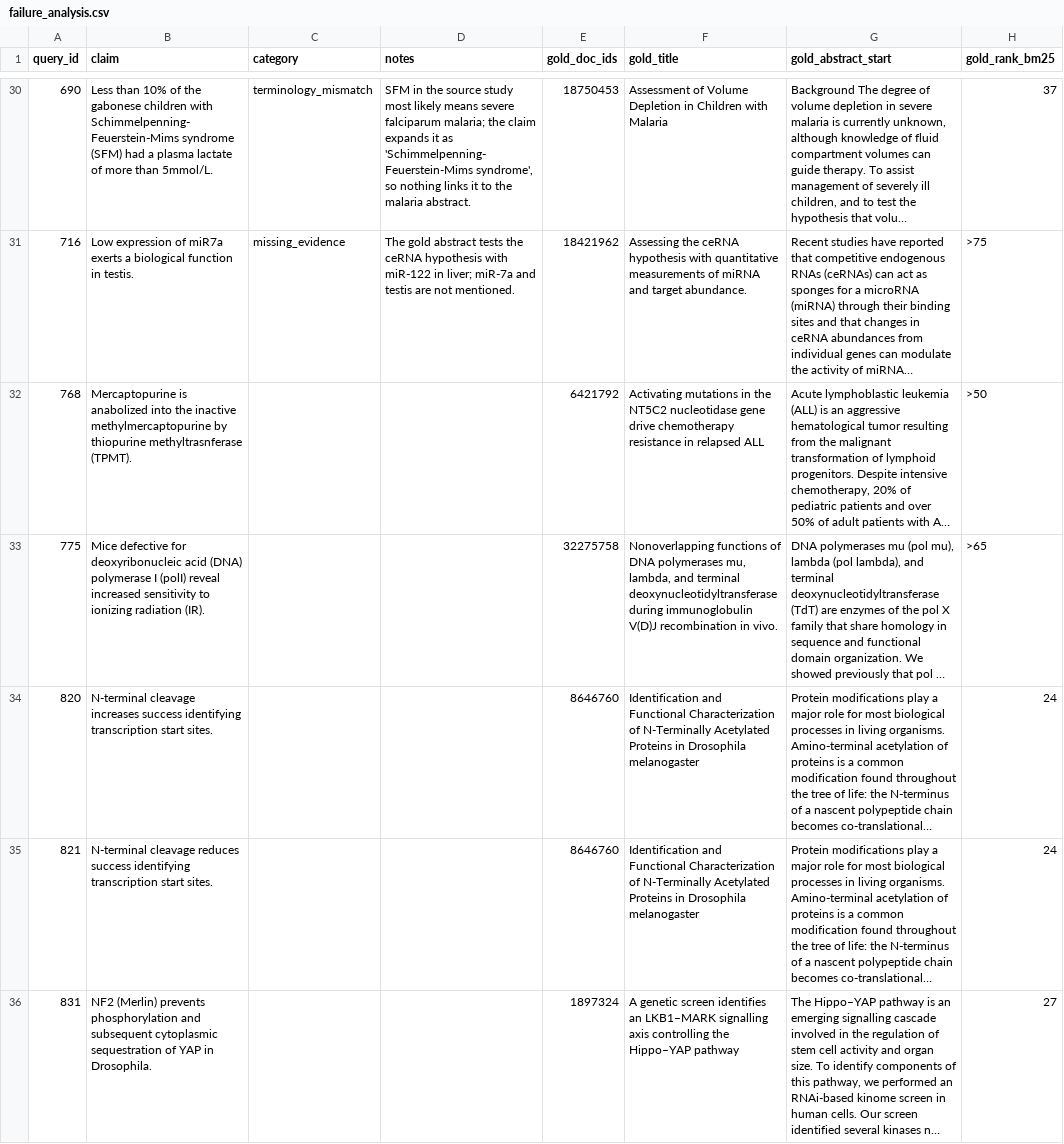
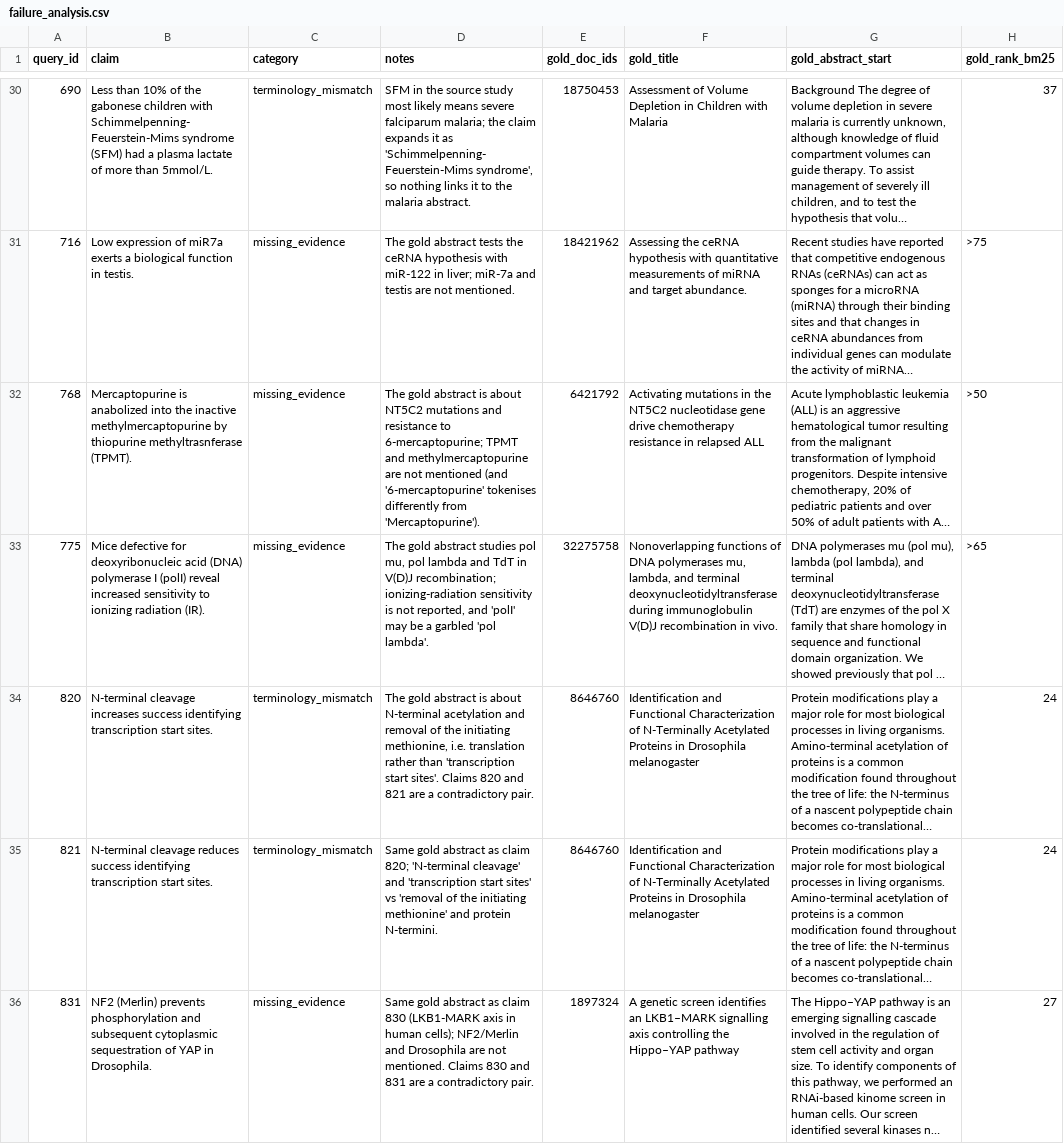
Before and after one commit to Vivansh-07/hybrid-retrieval-qa, a CSV file: results/failure_analysis.csv, drawn as a sheet; only a part is shown, gaps mark what is left out; long unchanged cells end in …; the diff covers the shown part only; the diff names each change by its address in the sheet, - before the commit and + after, or states it on an @@ line.

```diff
--- a/results/failure_analysis.csv
+++ b/results/failure_analysis.csv
-C32:C33 (category): (empty)
+C32:C33 (category): missing_evidence
-D32 (notes): (empty)
+D32 (notes): The gold abstract is about NT5C2 mutations and resistance to 6-mercaptopurine; TPMT and methylmercaptopurine are not mentioned (and '6-mercaptopurine' tokenises differently from 'Mercaptopurine').
-D33 (notes): (empty)
+D33 (notes): The gold abstract studies pol mu, pol lambda and TdT in V(D)J recombination; ionizing-radiation sensitivity is not reported, and 'polI' may be a garbled 'pol lambda'.
-C34:C35 (category): (empty)
+C34:C35 (category): terminology_mismatch
-D34 (notes): (empty)
+D34 (notes): The gold abstract is about N-terminal acetylation and removal of the initiating methionine, i.e. translation rather than 'transcription start sites'. Claims 820 and 821 are a contradictory pair.
-D35 (notes): (empty)
+D35 (notes): Same gold abstract as claim 820; 'N-terminal cleavage' and 'transcription start sites' vs 'removal of the initiating methionine' and protein N-termini.
-C36 (category): (empty)
+C36 (category): missing_evidence
-D36 (notes): (empty)
+D36 (notes): Same gold abstract as claim 830 (LKB1-MARK axis in human cells); NF2/Merlin and Drosophila are not mentioned. Claims 830 and 831 are a contradictory pair.
```
Also changed, not shown: 10 edited cells elsewhere in this file, 1 other file.
